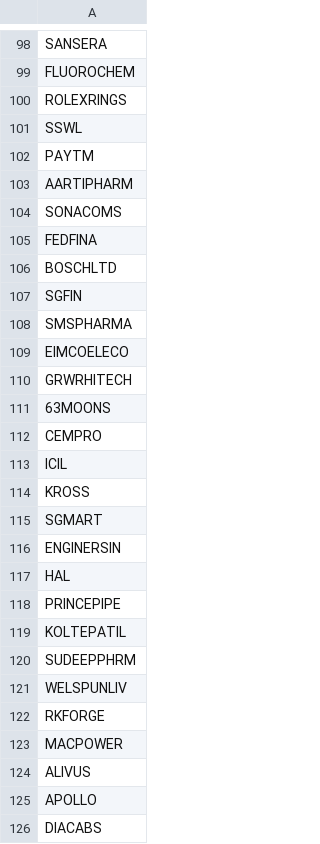
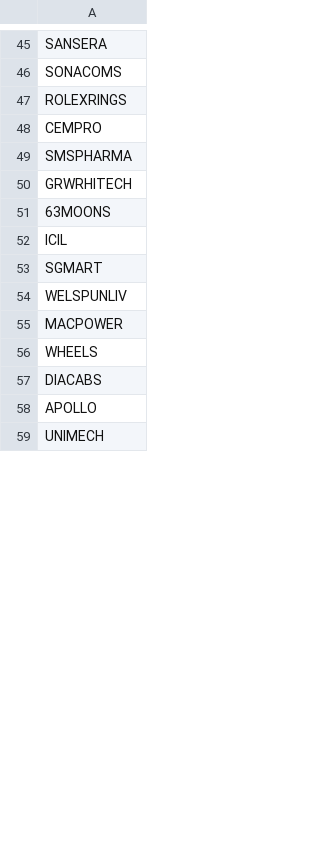
Before and after one commit to mehtabkapoor/rs-screener, a CSV file: stocks.csv, drawn as a sheet; only a part is shown, gaps mark what is left out; the shorter side is filled out with more unchanged rows; removed rows and columns are numbered as before the commit, all else as after; the diff covers the shown part only; the diff names each change by its address in the sheet, - before the commit and + after, or states it on an @@ line.

```diff
--- a/stocks.csv
+++ b/stocks.csv
-A46: FLUOROCHEM
+A46: SONACOMS
-row 101: SSWL
@@ row 102 moved to row 43: PAYTM @@
-A48: AARTIPHARM
+A48: CEMPRO
-row 104: SONACOMS
-row 105: FEDFINA
-row 106: BOSCHLTD
@@ row 107 moved to row 44: SGFIN @@
-row 109: EIMCOELECO
-row 112: CEMPRO
-row 114: KROSS
-row 116: ENGINERSIN
-row 117: HAL
-row 118: PRINCEPIPE
-row 119: KOLTEPATIL
-row 120: SUDEEPPHRM
-row 122: RKFORGE
-A56: ALIVUS
+A56: WHEELS
@@ row 126 moved to row 57: DIACABS @@
```
Also changed, not shown: 1 added row, 56 removed rows, 8 moved rows and 9 edited cells elsewhere in this file.
